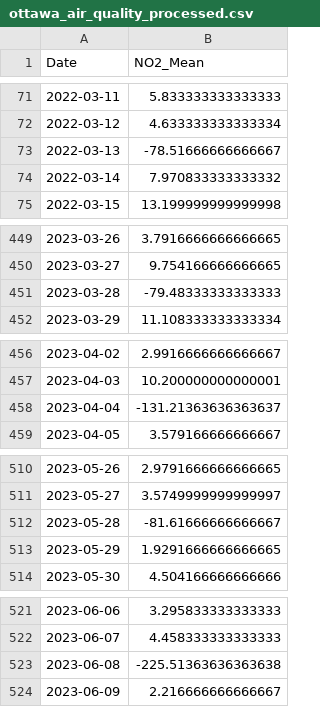
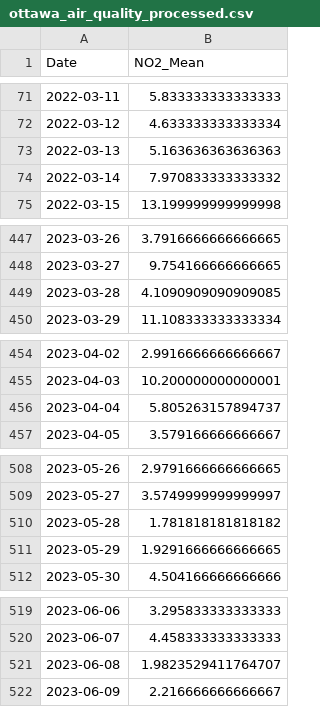
Before and after one commit to LoveraLokeswara/Traffic-and-Air-Quality-Analysis, a CSV file: data/air_quality/ottawa_air_quality_processed.csv, drawn as a sheet; only a part is shown, gaps mark what is left out; the diff covers the shown part only.

```diff
--- a/data/air_quality/ottawa_air_quality_processed.csv
+++ b/data/air_quality/ottawa_air_quality_processed.csv
@@ -72,3 +72,3 @@ Date,NO2_Mean
 2022-03-12,4.633333333333334
-2022-03-13,-78.51666666666667
+2022-03-13,5.163636363636363
 2022-03-14,7.970833333333332
@@ -450,3 +448,3 @@ Date,NO2_Mean
 2023-03-27,9.754166666666665
-2023-03-28,-79.48333333333333
+2023-03-28,4.1090909090909085
 2023-03-29,11.108333333333334
@@ -457,3 +455,3 @@ Date,NO2_Mean
 2023-04-03,10.200000000000001
-2023-04-04,-131.21363636363637
+2023-04-04,5.805263157894737
 2023-04-05,3.579166666666667
@@ -511,3 +509,3 @@ Date,NO2_Mean
 2023-05-27,3.5749999999999997
-2023-05-28,-81.61666666666667
+2023-05-28,1.781818181818182
 2023-05-29,1.9291666666666665
@@ -522,3 +520,3 @@ Date,NO2_Mean
 2023-06-07,4.458333333333333
-2023-06-08,-225.51363636363638
+2023-06-08,1.9823529411764707
 2023-06-09,2.216666666666667
```
Also changed, not shown: 7 removed rows and 6 edited cells elsewhere in this file.
